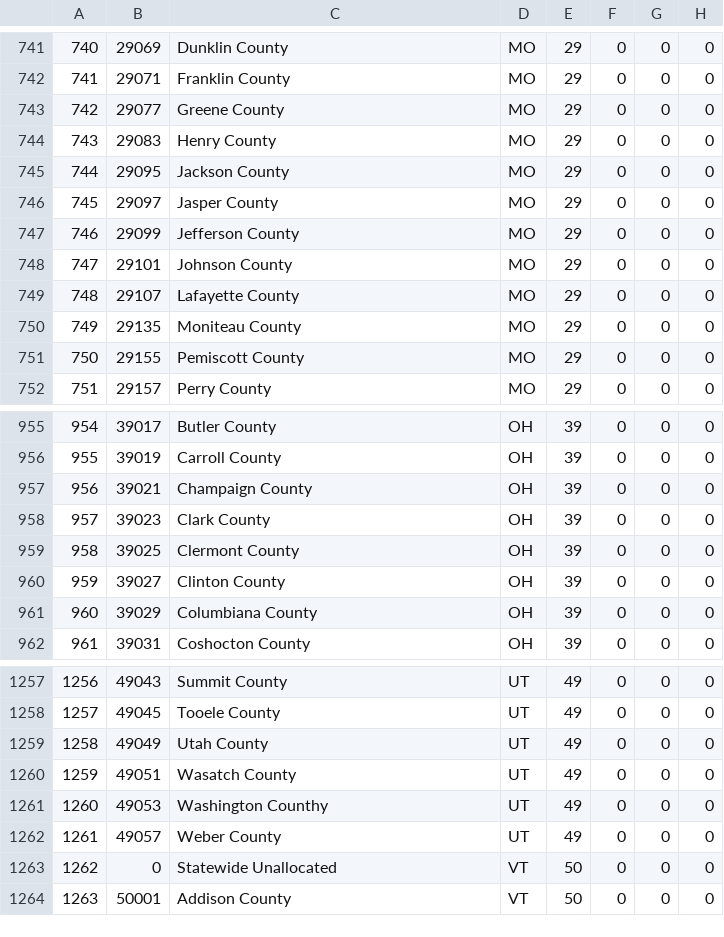
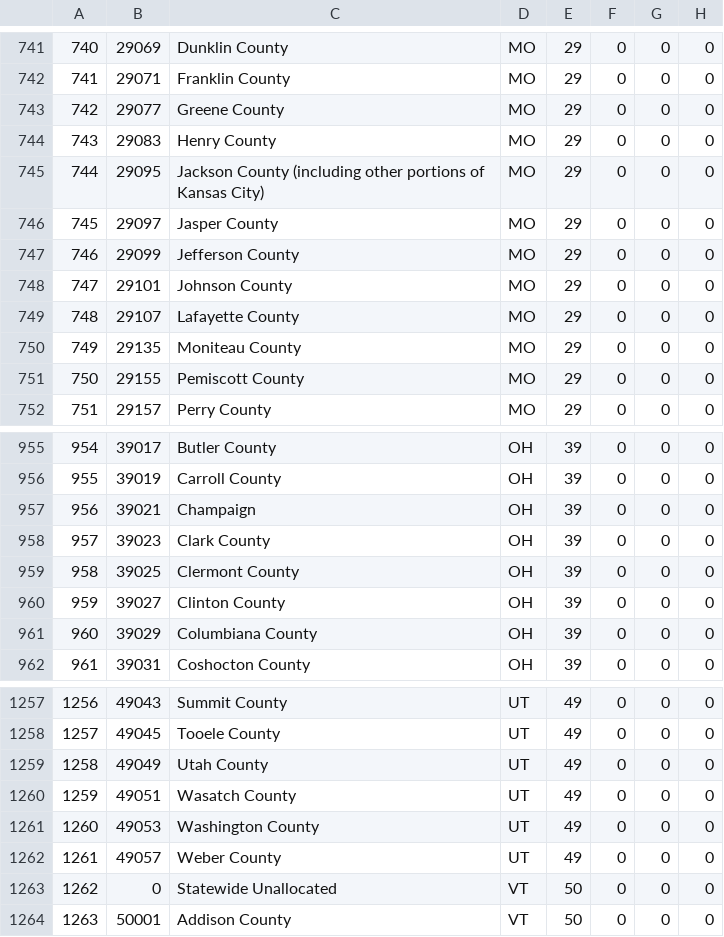
Before and after one commit to Texas-Policy-Lab/COVID19, a CSV file: data/usafacts/covid_deaths_usafacts.csv, drawn as a sheet; only a part is shown, gaps mark what is left out; the diff covers the shown part only; the diff names each change by its address in the sheet, - before the commit and + after, or states it on an @@ line.

```diff
--- a/data/usafacts/covid_deaths_usafacts.csv
+++ b/data/usafacts/covid_deaths_usafacts.csv
-C745: Jackson County
+C745: Jackson County (including other portions of Kansas City)
-C957: Champaign County
+C957: Champaign
-C1261: Washington Counthy
+C1261: Washington County
```
Also changed, not shown: 30 edited cells elsewhere in this file, data/usafacts/covid_confirmed_usafacts.csv.
